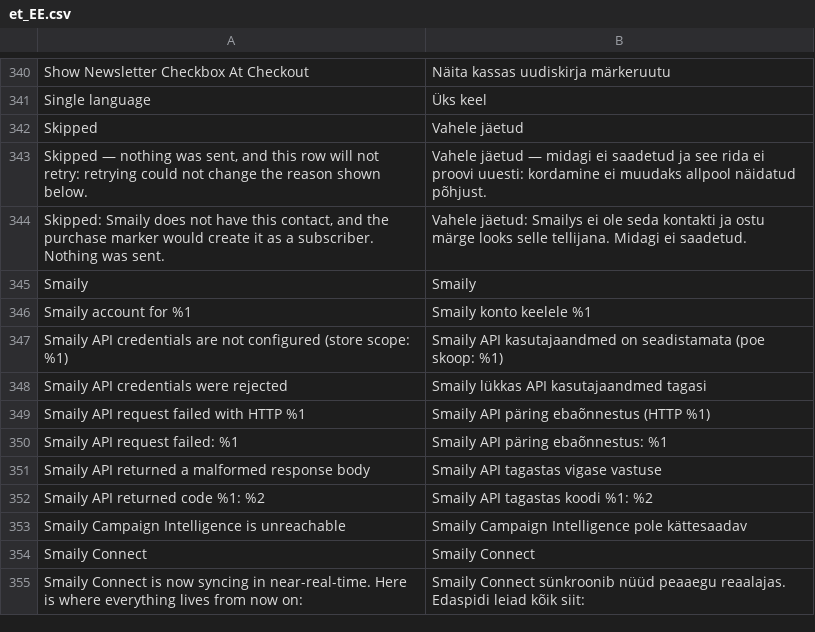
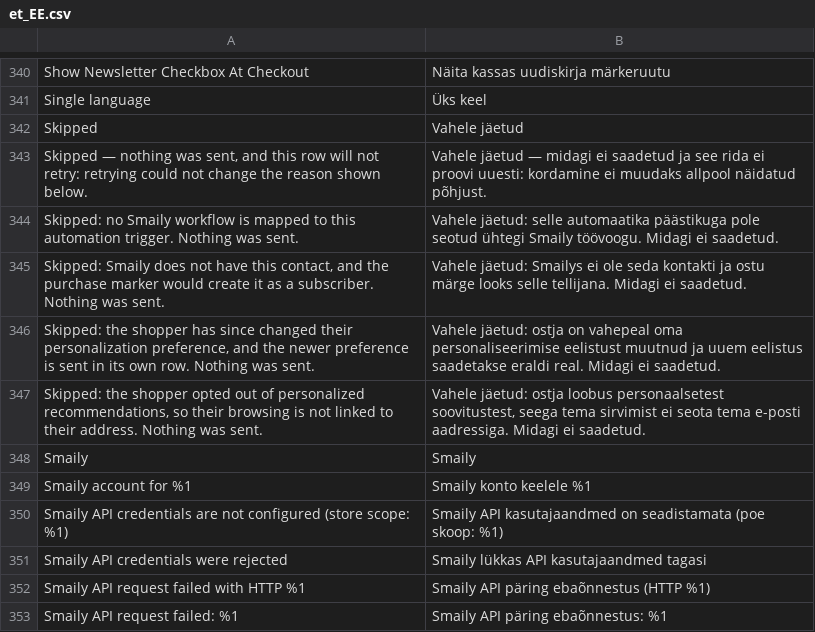
Before and after one commit to sendsmaily/smaily-magento-extension, a CSV file: i18n/et_EE.csv, drawn as a sheet; only a part is shown, gaps mark what is left out; the shorter side is filled out with more unchanged rows.

Commit message:
v3: PRO-3634 — rows closed without sending read Skipped with the reason in the admin's language (no workflow mapped, a replaced personalization choice, an opted-out identity merge), and the Dashboard's delivered counters count only rows that reached Smaily or the engine (EN + ET)

```diff
--- a/i18n/et_EE.csv
+++ b/i18n/et_EE.csv
@@ -343,3 +343,6 @@
 "Skipped — nothing was sent, and this row will not retry: retrying could not change the reason shown below.","Vahele jäetud — midagi ei saadetud ja see rida ei proovi uuesti: kordamine ei muudaks allpool näidatud põhjust."
+"Skipped: no Smaily workflow is mapped to this automation trigger. Nothing was sent.","Vahele jäetud: selle automaatika päästikuga pole seotud ühtegi Smaily töövoogu. Midagi ei saadetud."
 "Skipped: Smaily does not have this contact, and the purchase marker would create it as a subscriber. Nothing was sent.","Vahele jäetud: Smailys ei ole seda kontakti ja ostu märge looks selle tellijana. Midagi ei saadetud."
+"Skipped: the shopper has since changed their personalization preference, and the newer preference is sent in its own row. Nothing was sent.","Vahele jäetud: ostja on vahepeal oma personaliseerimise eelistust muutnud ja uuem eelistus saadetakse eraldi real. Midagi ei saadetud."
+"Skipped: the shopper opted out of personalized recommendations, so their browsing is not linked to their address. Nothing was sent.","Vahele jäetud: ostja loobus personaalsetest soovitustest, seega tema sirvimist ei seota tema e-posti aadressiga. Midagi ei saadetud."
 "Smaily","Smaily"
```
Also changed, not shown: i18n/en_US.csv, 15 other files.
